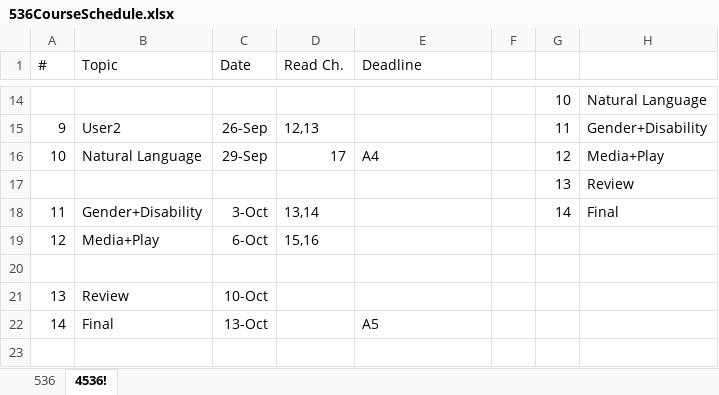
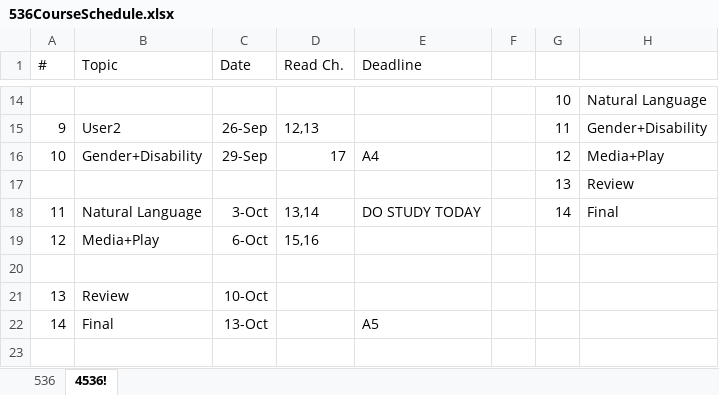
Before and after one commit to rbohrer/pl-course, an Excel workbook: 536CourseSchedule.xlsx, sheet 4536!, drawn as a sheet; only a part is shown, gaps mark what is left out; values as stored, in another font and other column widths than the file's, no borders; the diff names each change by its address in the sheet, - before the commit and + after, or states it on an @@ line.

Commit message:
tweak schedule

```diff
--- a/536CourseSchedule.xlsx (sheet 4536!)
+++ b/536CourseSchedule.xlsx (sheet 4536!)
-B16 (Topic): Natural Language
+B16 (Topic): Gender+Disability
-B18 (Topic): Gender+Disability
+B18 (Topic): Natural Language
-E18 (Deadline): (empty)
+E18 (Deadline): DO STUDY TODAY
```
